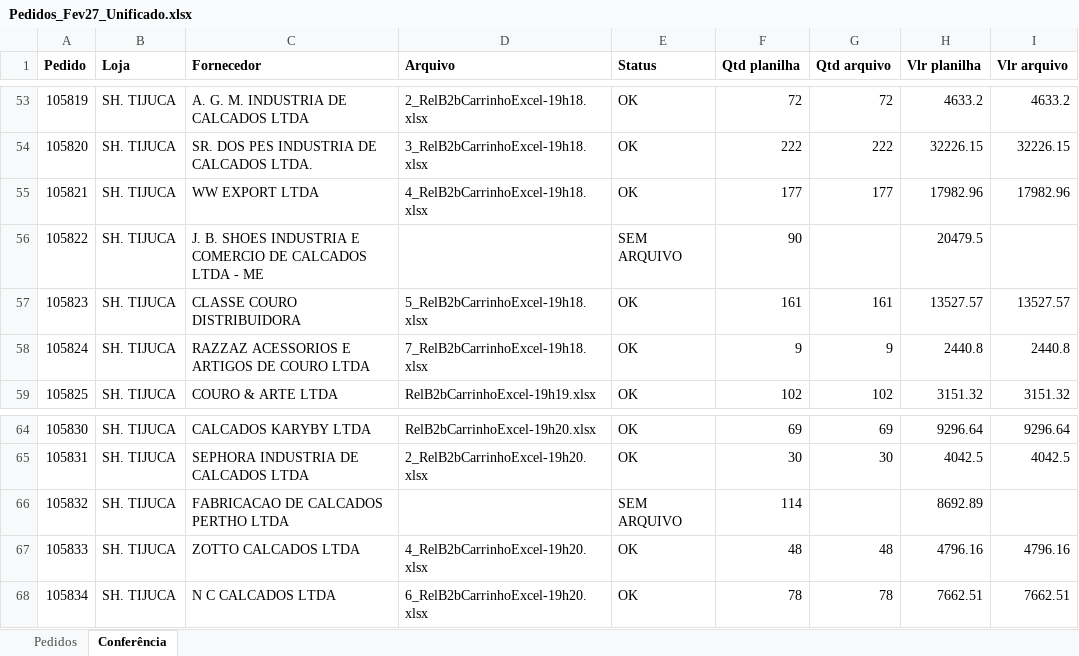
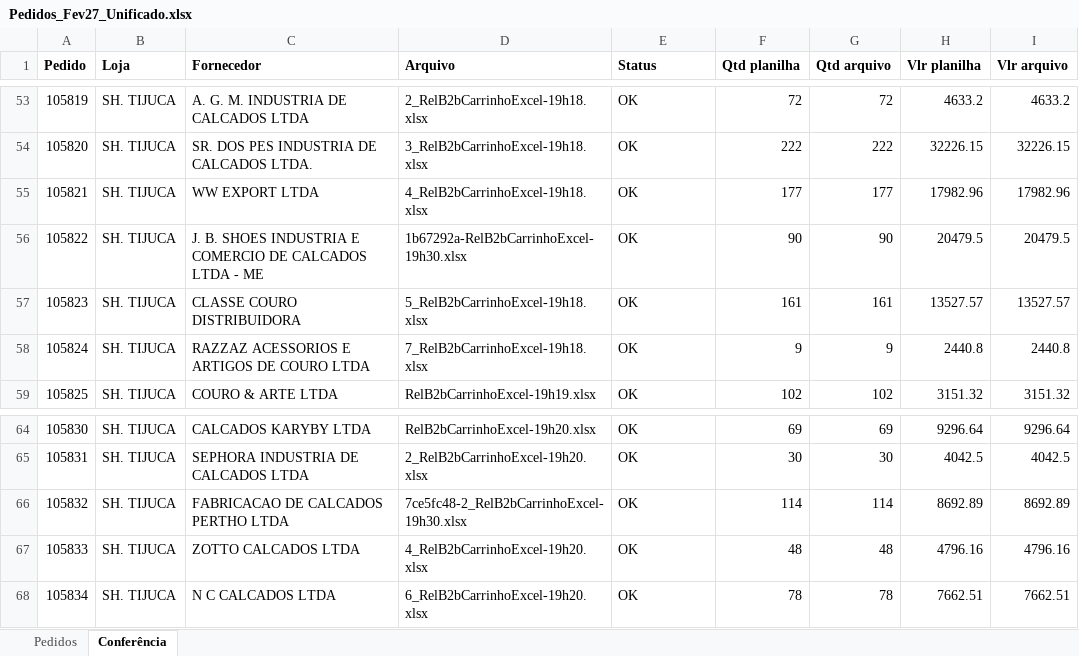
Before and after one commit to ricardo-perspectivas/ponytail, an Excel workbook: pedidos/Pedidos_Fev27_Unificado.xlsx, sheet Conferência, drawn as a sheet; only a part is shown, gaps mark what is left out; values as stored, in another font and other column widths than the file's, no borders; the diff names each change by its address in the sheet, - before the commit and + after, or states it on an @@ line.

```diff
--- a/pedidos/Pedidos_Fev27_Unificado.xlsx (sheet Conferência)
+++ b/pedidos/Pedidos_Fev27_Unificado.xlsx (sheet Conferência)
-D56 (Arquivo): (empty)
+D56 (Arquivo): 1b67292a-RelB2bCarrinhoExcel-19h30.xlsx
-E56 (Status): SEM ARQUIVO
+E56 (Status): OK
-G56 (Qtd arquivo): (empty)
+G56 (Qtd arquivo): 90
-I56 (Vlr arquivo): (empty)
+I56 (Vlr arquivo): 20479.5
-D66 (Arquivo): (empty)
+D66 (Arquivo): 7ce5fc48-2_RelB2bCarrinhoExcel-19h30.xlsx
-E66 (Status): SEM ARQUIVO
+E66 (Status): OK
-G66 (Qtd arquivo): (empty)
+G66 (Qtd arquivo): 114
-I66 (Vlr arquivo): (empty)
+I66 (Vlr arquivo): 8692.89
```
Also changed, not shown: sheet Pedidos.
